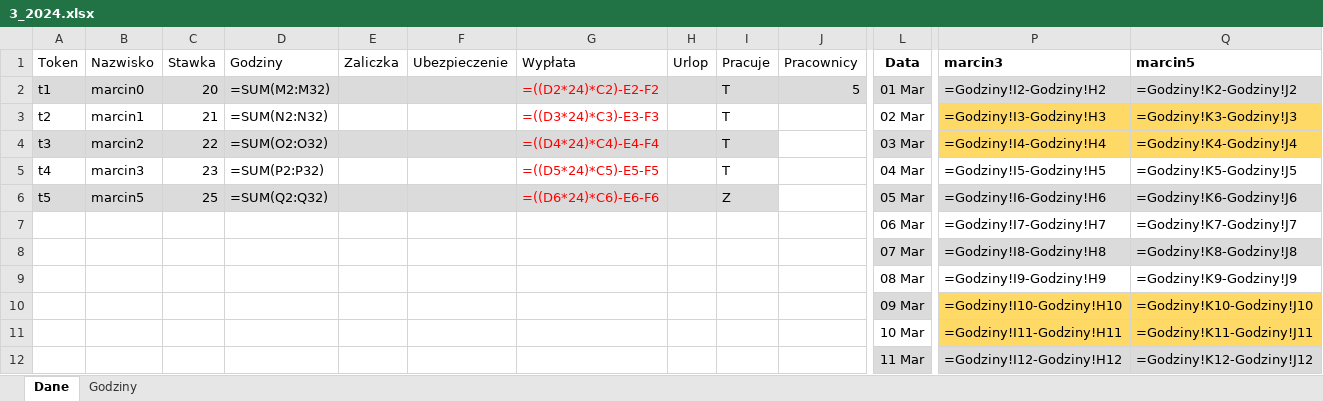
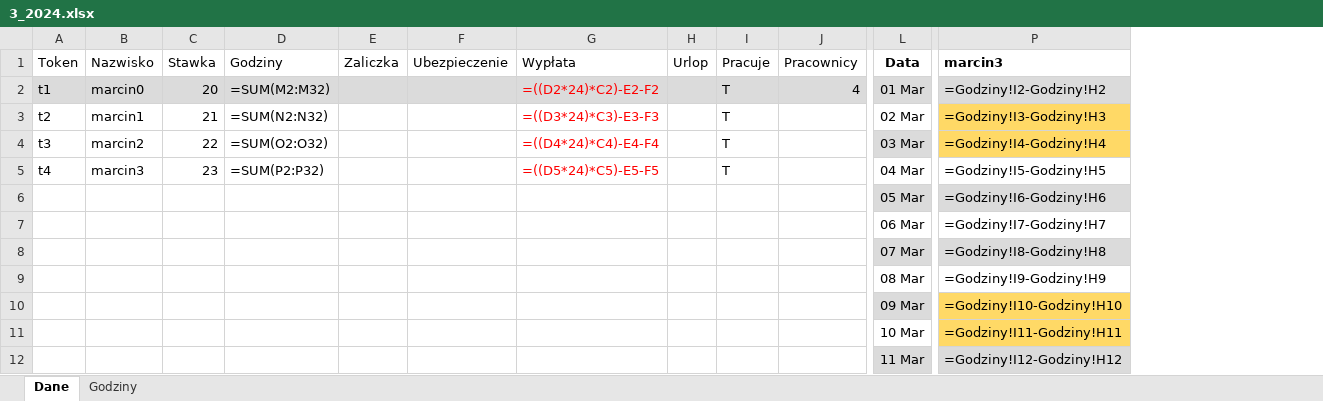
Before and after one commit to wiktorCzechowski8127/TimeCards, an Excel workbook: 3_2024.xlsx, sheet Dane, drawn as a sheet; only a part is shown, gaps mark what is left out; values as stored, in another font and other column widths than the file's, no borders; formulas without a stored value are shown as written; removed rows and columns are numbered as before the commit, all else as after; rows hold the shown columns only; the diff names each change by its address in the sheet, - before the commit and + after, or states it on an @@ line.

```diff
--- a/3_2024.xlsx (sheet Dane)
+++ b/3_2024.xlsx (sheet Dane)
-column Q (marcin5), rows 2-5: =Godziny!K2-Godziny!J2 | =Godziny!K3-Godziny!J3 | =Godziny!K4-Godziny!J4 | =Godziny!K5-Godziny!J5; rows 7-12: =Godziny!K7-Godziny!J7 | =Godziny!K8-Godziny!J8 | =Godziny!K9-Godziny!J9 | =Godziny!K10-Godziny!J10 | =Godziny!K11-Godziny!J11 | =Godziny!K12-Godziny!J12
-J2 (Pracownicy): 5
+J2 (Pracownicy): 4
-A4:I4 fill: #DBDBDB
+A4:I4 fill: none
-row 6: t5 | marcin5 | 25 | =SUM(Q2:Q32) |  |  | =((D6*24)*C6)-E6-F6 |  | Z |  | 05 Mar | =Godziny!I6-Godziny!H6 | =Godziny!K6-Godziny!J6
+row 6:  |  |  |  |  |  |  |  |  |  | 05 Mar | =Godziny!I6-Godziny!H6
```
Also changed, not shown: sheet Godziny, 2_2024.xlsx, 7 other files.
